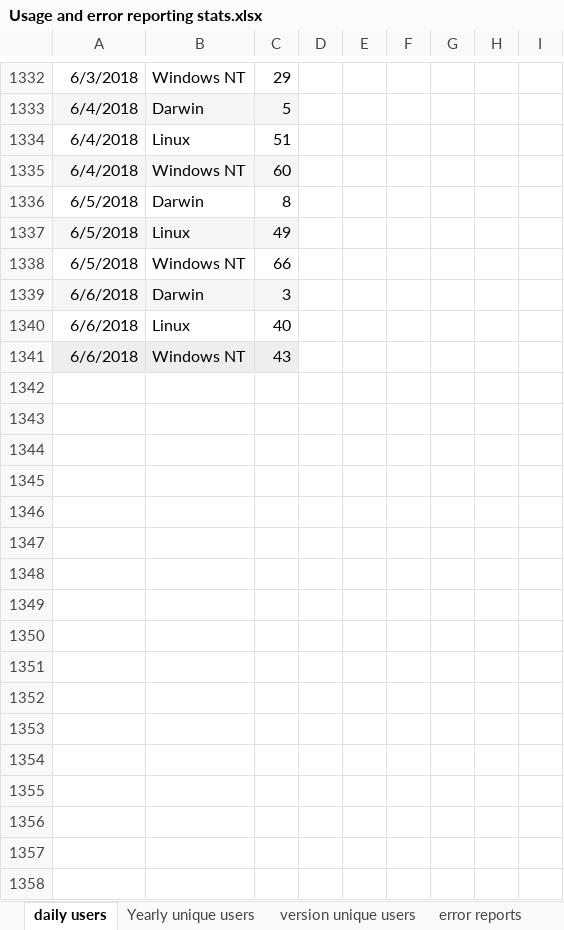
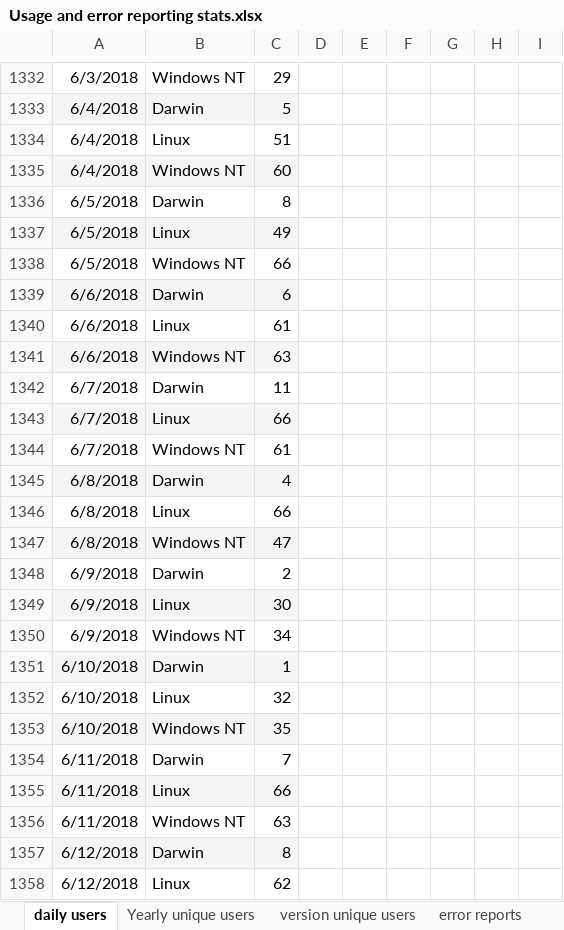
Before and after one commit to mantidproject/documents, an Excel workbook: Project-Management/PMB/Usage and error reporting stats.xlsx, sheet daily users, drawn as a sheet; only a part is shown, gaps mark what is left out; values as stored, in another font and other column widths than the file's, no borders; charts and pictures not drawn; the diff covers the shown part only; the diff names each change by its address in the sheet, - before the commit and + after, or states it on an @@ line.

```diff
--- a/Project-Management/PMB/Usage and error reporting stats.xlsx (sheet daily users)
+++ b/Project-Management/PMB/Usage and error reporting stats.xlsx (sheet daily users)
-C1339: 3
+C1339: 6
-C1340: 40
+C1340: 61
-C1341: 43
+C1341: 63
+row 1342: 6/7/2018 | Darwin | 11
+row 1343: 6/7/2018 | Linux | 66
+row 1344: 6/7/2018 | Windows NT | 61
+row 1345: 6/8/2018 | Darwin | 4
+row 1346: 6/8/2018 | Linux | 66
+row 1347: 6/8/2018 | Windows NT | 47
+row 1348: 6/9/2018 | Darwin | 2
+row 1349: 6/9/2018 | Linux | 30
+row 1350: 6/9/2018 | Windows NT | 34
+row 1351: 6/10/2018 | Darwin | 1
+row 1352: 6/10/2018 | Linux | 32
+row 1353: 6/10/2018 | Windows NT | 35
+row 1354: 6/11/2018 | Darwin | 7
+row 1355: 6/11/2018 | Linux | 66
+row 1356: 6/11/2018 | Windows NT | 63
+row 1357: 6/12/2018 | Darwin | 8
+row 1358: 6/12/2018 | Linux | 62
```
Also changed, not shown: other rows of this sheet, sheet error reports, sheet version unique users, sheet Yearly unique users, charts or pictures, 2 other files.
